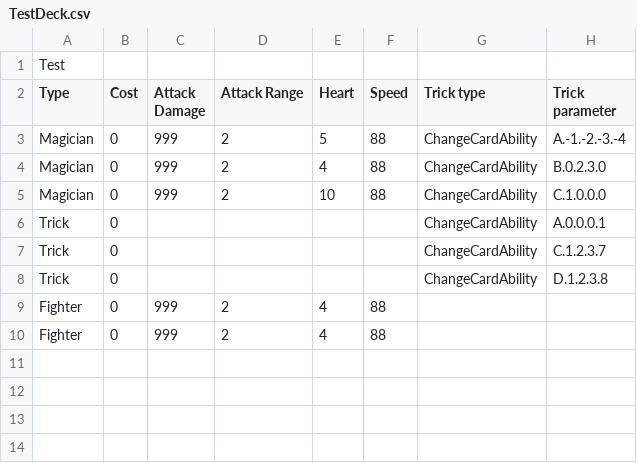
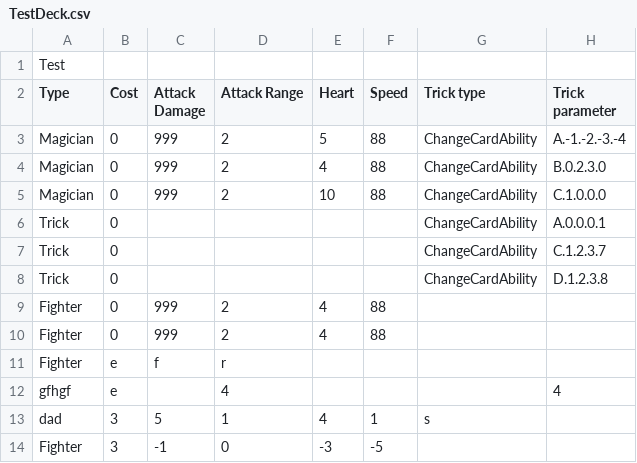
Before and after one commit to NonRoute/Project-ProgMeth-2020-2, a CSV file: res/csv/TestDeck.csv, drawn as a sheet; the diff names each change by its address in the sheet, - before the commit and + after, or states it on an @@ line.

```diff
--- a/res/csv/TestDeck.csv
+++ b/res/csv/TestDeck.csv
+row 11: Fighter | e | f | r
+row 12: gfhgf | e |  | 4 |  |  |  | 4
+row 13: dad | 3 | 5 | 1 | 4 | 1 | s
+row 14: Fighter | 3 | -1 | 0 | -3 | -5
```
Also changed, not shown: 2 other files.
